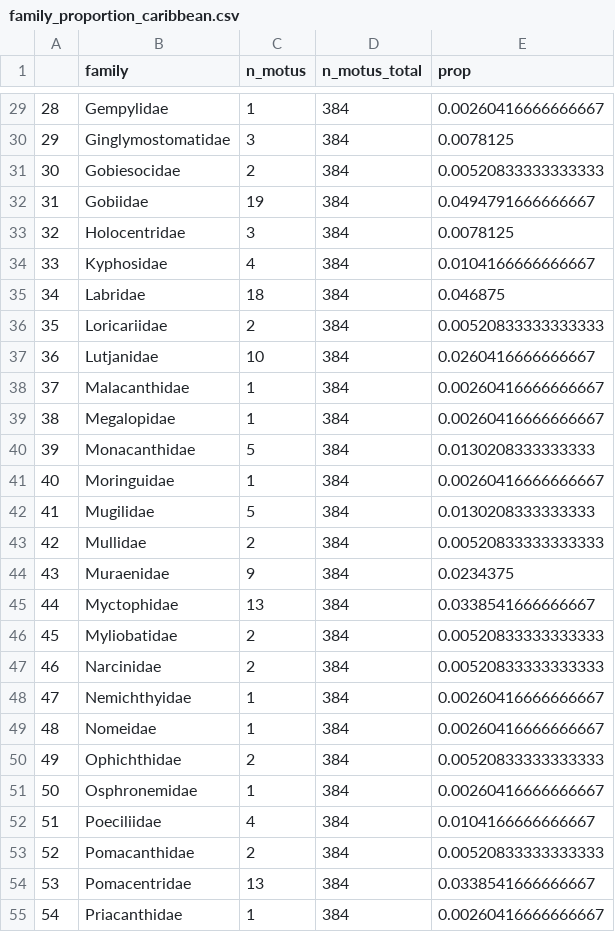
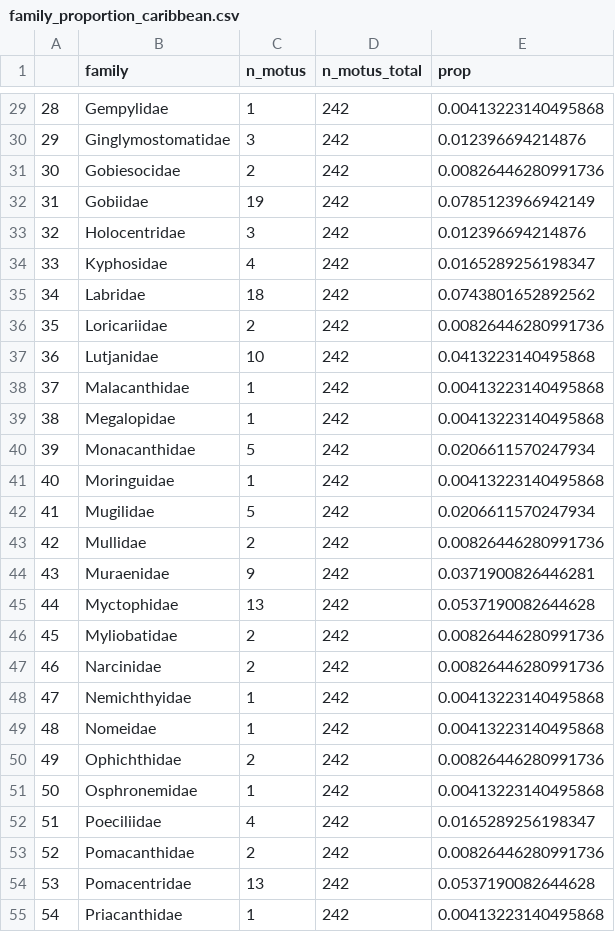
Before and after one commit to virginiemarques/Global_eDNA, a CSV file: outputs/05_family_proportion/02_based_on_species_presence/per region/family_proportion_caribbean.csv, drawn as a sheet; only a part is shown, gaps mark what is left out; the diff covers the shown part only.

```diff
--- a/outputs/05_family_proportion/02_based_on_species_presence/per region/family_proportion_caribbean.csv
+++ b/outputs/05_family_proportion/02_based_on_species_presence/per region/family_proportion_caribbean.csv
@@ -29,27 +29,27 @@
-"28","Gempylidae",1,384,0.00260416666666667
-"29","Ginglymostomatidae",3,384,0.0078125
-"30","Gobiesocidae",2,384,0.00520833333333333
-"31","Gobiidae",19,384,0.0494791666666667
-"32","Holocentridae",3,384,0.0078125
-"33","Kyphosidae",4,384,0.0104166666666667
-"34","Labridae",18,384,0.046875
-"35","Loricariidae",2,384,0.00520833333333333
-"36","Lutjanidae",10,384,0.0260416666666667
-"37","Malacanthidae",1,384,0.00260416666666667
-"38","Megalopidae",1,384,0.00260416666666667
-"39","Monacanthidae",5,384,0.0130208333333333
-"40","Moringuidae",1,384,0.00260416666666667
-"41","Mugilidae",5,384,0.0130208333333333
-"42","Mullidae",2,384,0.00520833333333333
-"43","Muraenidae",9,384,0.0234375
-"44","Myctophidae",13,384,0.0338541666666667
-"45","Myliobatidae",2,384,0.00520833333333333
-"46","Narcinidae",2,384,0.00520833333333333
-"47","Nemichthyidae",1,384,0.00260416666666667
-"48","Nomeidae",1,384,0.00260416666666667
-"49","Ophichthidae",2,384,0.00520833333333333
-"50","Osphronemidae",1,384,0.00260416666666667
-"51","Poeciliidae",4,384,0.0104166666666667
-"52","Pomacanthidae",2,384,0.00520833333333333
-"53","Pomacentridae",13,384,0.0338541666666667
-"54","Priacanthidae",1,384,0.00260416666666667
+"28","Gempylidae",1,242,0.00413223140495868
+"29","Ginglymostomatidae",3,242,0.012396694214876
+"30","Gobiesocidae",2,242,0.00826446280991736
+"31","Gobiidae",19,242,0.0785123966942149
+"32","Holocentridae",3,242,0.012396694214876
+"33","Kyphosidae",4,242,0.0165289256198347
+"34","Labridae",18,242,0.0743801652892562
+"35","Loricariidae",2,242,0.00826446280991736
+"36","Lutjanidae",10,242,0.0413223140495868
+"37","Malacanthidae",1,242,0.00413223140495868
+"38","Megalopidae",1,242,0.00413223140495868
+"39","Monacanthidae",5,242,0.0206611570247934
+"40","Moringuidae",1,242,0.00413223140495868
+"41","Mugilidae",5,242,0.0206611570247934
+"42","Mullidae",2,242,0.00826446280991736
+"43","Muraenidae",9,242,0.0371900826446281
+"44","Myctophidae",13,242,0.0537190082644628
+"45","Myliobatidae",2,242,0.00826446280991736
+"46","Narcinidae",2,242,0.00826446280991736
+"47","Nemichthyidae",1,242,0.00413223140495868
+"48","Nomeidae",1,242,0.00413223140495868
+"49","Ophichthidae",2,242,0.00826446280991736
+"50","Osphronemidae",1,242,0.00413223140495868
+"51","Poeciliidae",4,242,0.0165289256198347
+"52","Pomacanthidae",2,242,0.00826446280991736
+"53","Pomacentridae",13,242,0.0537190082644628
+"54","Priacanthidae",1,242,0.00413223140495868
```
Also changed, not shown: 76 edited cells elsewhere in this file, outputs/05_family_proportion/02_based_on_species_presence/family_proportion_global.csv, outputs/05_family_proportion/02_based_on_species_presence/per site/family_proportion_site_caribbean.csv, 22 other files.
